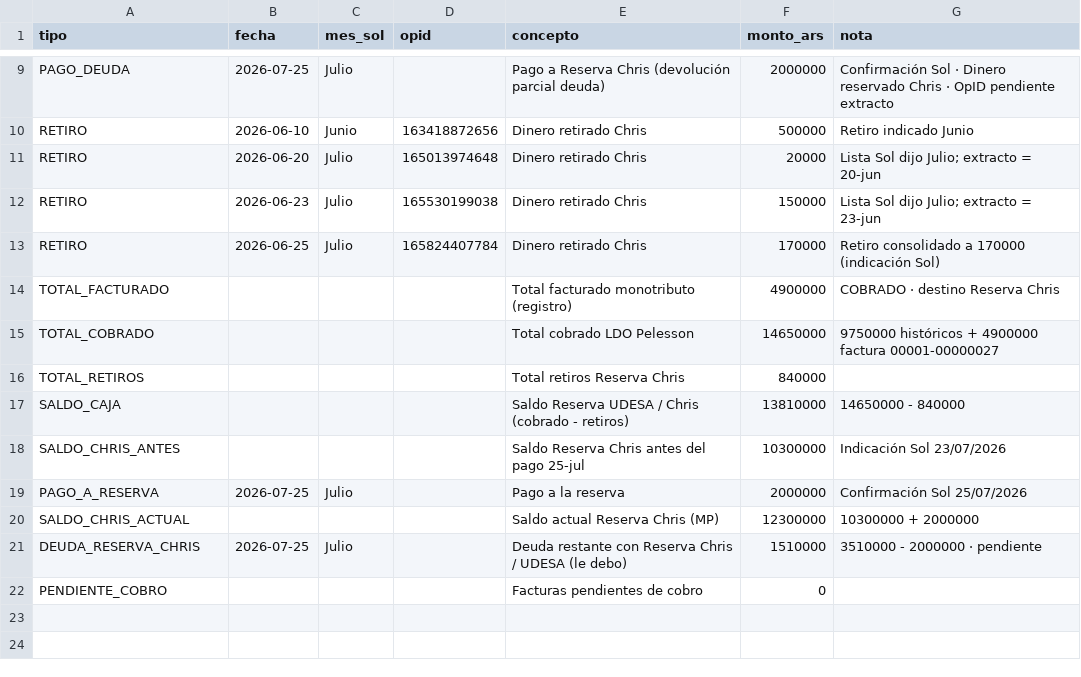
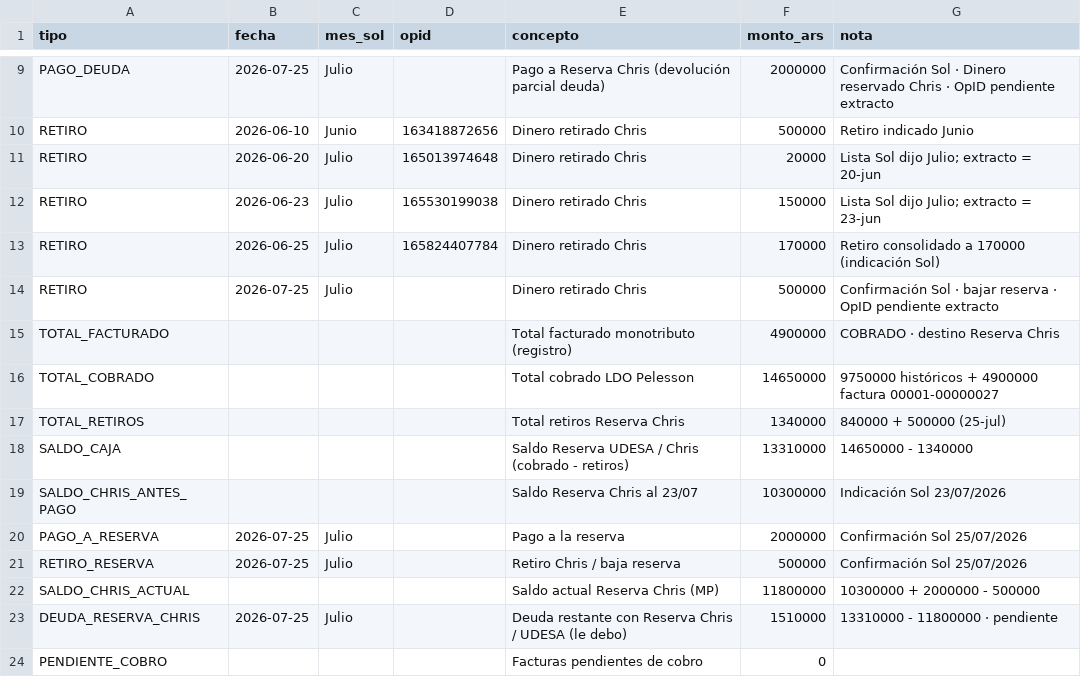
Before and after one commit to solzito148/budget, a CSV file: CIUDAD/_inbox/consolidacion_reserva_udesa.csv, drawn as a sheet; only a part is shown, gaps mark what is left out.

```diff
--- a/CIUDAD/_inbox/consolidacion_reserva_udesa.csv
+++ b/CIUDAD/_inbox/consolidacion_reserva_udesa.csv
@@ -13,10 +13,12 @@ RETIRO,2026-06-23,Julio,165530199038,Dinero retirado Chris,150000,Lista Sol dijo
 RETIRO,2026-06-25,Julio,165824407784,Dinero retirado Chris,170000,Retiro consolidado a 170000 (indicación Sol)
+RETIRO,2026-07-25,Julio,,Dinero retirado Chris,500000,Confirmación Sol · bajar reserva · OpID pendiente extracto
 TOTAL_FACTURADO,,,,"Total facturado monotributo (registro)",4900000,COBRADO · destino Reserva Chris
 TOTAL_COBRADO,,,,"Total cobrado LDO Pelesson",14650000,9750000 históricos + 4900000 factura 00001-00000027
-TOTAL_RETIROS,,,,"Total retiros Reserva Chris",840000,
-SALDO_CAJA,,,,"Saldo Reserva UDESA / Chris (cobrado - retiros)",13810000,14650000 - 840000
-SALDO_CHRIS_ANTES,,,,"Saldo Reserva Chris antes del pago 25-jul",10300000,Indicación Sol 23/07/2026
+TOTAL_RETIROS,,,,"Total retiros Reserva Chris",1340000,840000 + 500000 (25-jul)
+SALDO_CAJA,,,,"Saldo Reserva UDESA / Chris (cobrado - retiros)",13310000,14650000 - 1340000
+SALDO_CHRIS_ANTES_PAGO,,,,"Saldo Reserva Chris al 23/07",10300000,Indicación Sol 23/07/2026
 PAGO_A_RESERVA,2026-07-25,Julio,,"Pago a la reserva",2000000,Confirmación Sol 25/07/2026
-SALDO_CHRIS_ACTUAL,,,,"Saldo actual Reserva Chris (MP)",12300000,10300000 + 2000000
-DEUDA_RESERVA_CHRIS,2026-07-25,Julio,,"Deuda restante con Reserva Chris / UDESA (le debo)",1510000,3510000 - 2000000 · pendiente
+RETIRO_RESERVA,2026-07-25,Julio,,"Retiro Chris / baja reserva",500000,Confirmación Sol 25/07/2026
+SALDO_CHRIS_ACTUAL,,,,"Saldo actual Reserva Chris (MP)",11800000,10300000 + 2000000 - 500000
+DEUDA_RESERVA_CHRIS,2026-07-25,Julio,,"Deuda restante con Reserva Chris / UDESA (le debo)",1510000,13310000 - 11800000 · pendiente
 PENDIENTE_COBRO,,,,"Facturas pendientes de cobro",0,
```
Also changed, not shown: 1 other file.
